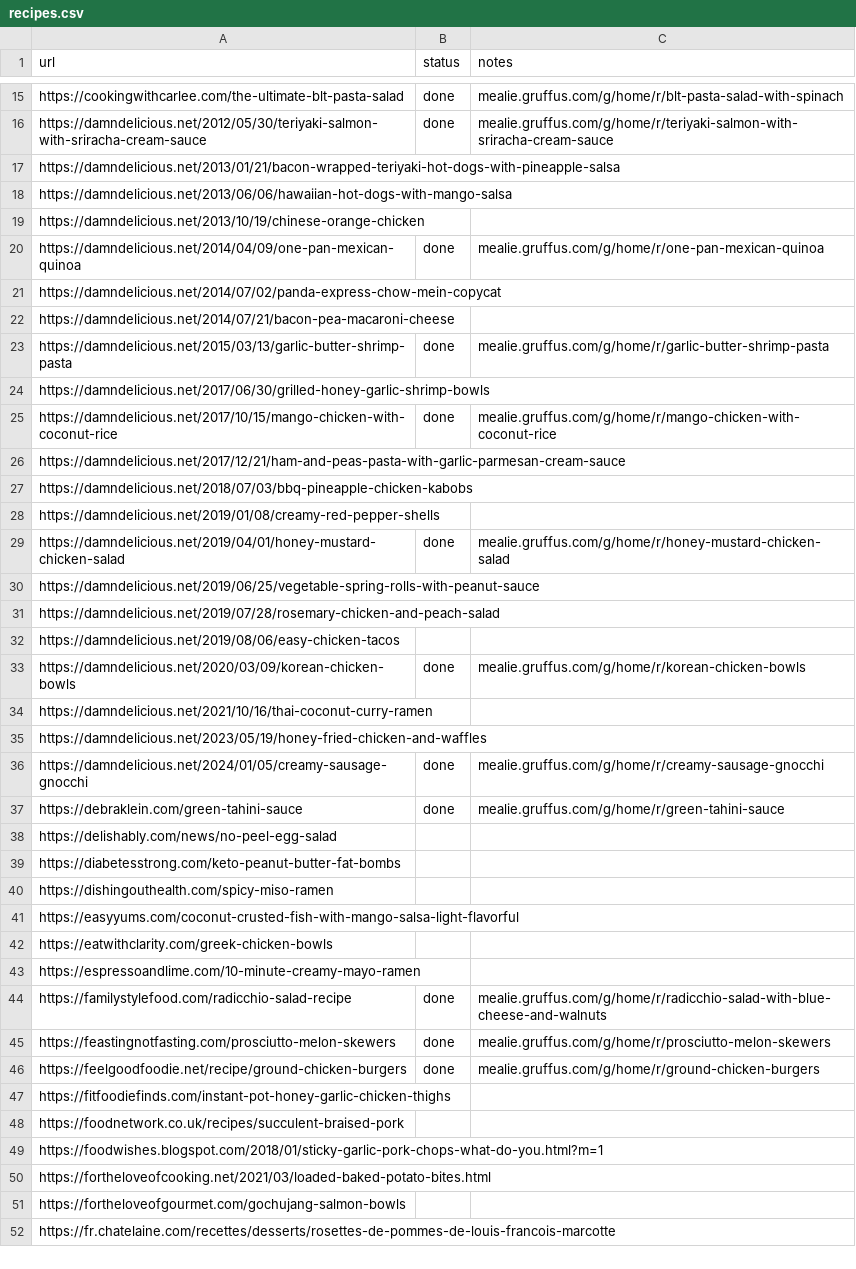
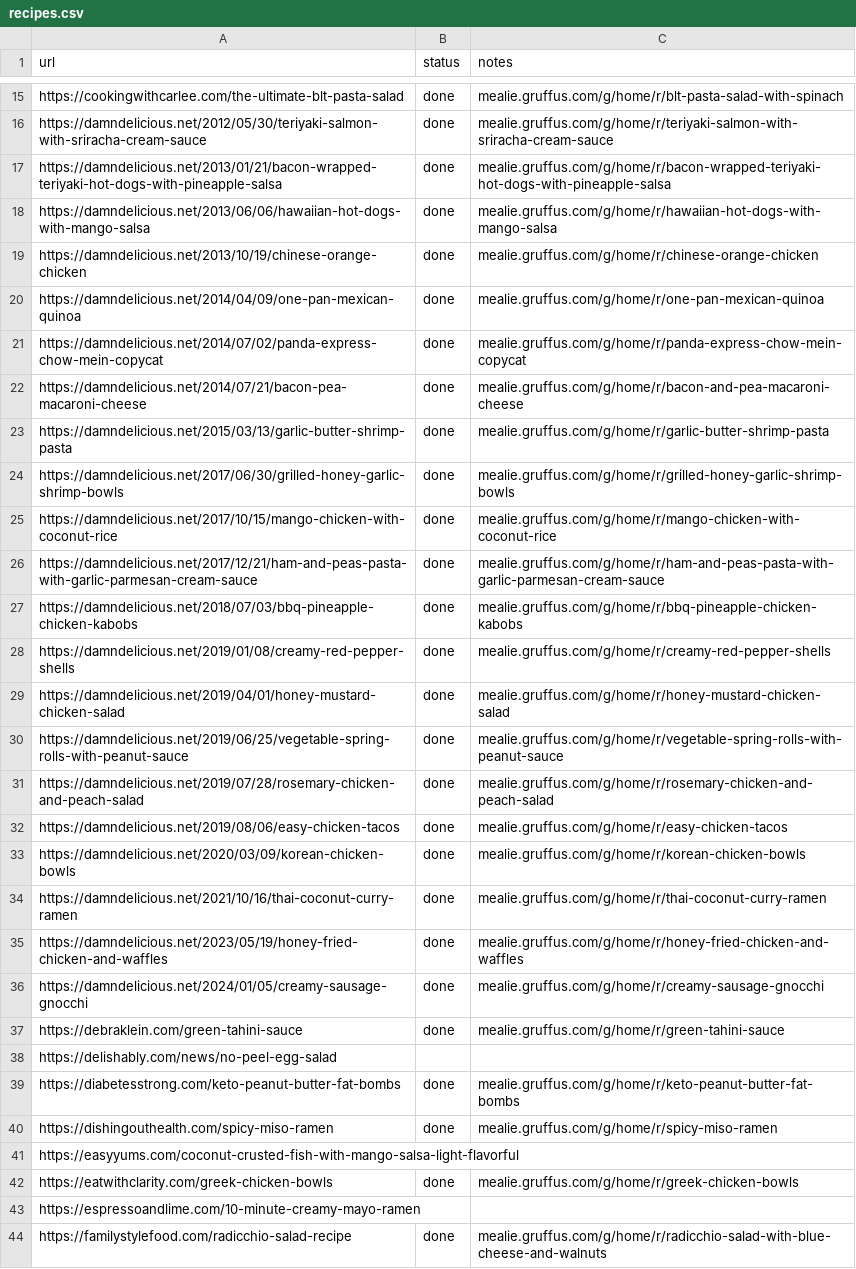
Before and after one commit to Gruffuss/MealieList, a CSV file: recipes.csv, drawn as a sheet; only a part is shown, gaps mark what is left out; the shorter side is filled out with more unchanged rows; the diff covers the shown part only.

Commit message:
Bulk mark existing Mealie recipes as done

```diff
--- a/recipes.csv
+++ b/recipes.csv
@@ -16,21 +16,21 @@ https://cookingwithcarlee.com/the-ultimate-blt-pasta-salad,done,mealie.gruffus.c
 https://damndelicious.net/2012/05/30/teriyaki-salmon-with-sriracha-cream-sauce,done,mealie.gruffus.com/g/home/r/teriyaki-salmon-with-sriracha-cream-sauce
-https://damndelicious.net/2013/01/21/bacon-wrapped-teriyaki-hot-dogs-with-pineapple-salsa,,
-https://damndelicious.net/2013/06/06/hawaiian-hot-dogs-with-mango-salsa,,
-https://damndelicious.net/2013/10/19/chinese-orange-chicken,,
+https://damndelicious.net/2013/01/21/bacon-wrapped-teriyaki-hot-dogs-with-pineapple-salsa,done,mealie.gruffus.com/g/home/r/bacon-wrapped-teriyaki-hot-dogs-with-pineapple-salsa
+https://damndelicious.net/2013/06/06/hawaiian-hot-dogs-with-mango-salsa,done,mealie.gruffus.com/g/home/r/hawaiian-hot-dogs-with-mango-salsa
+https://damndelicious.net/2013/10/19/chinese-orange-chicken,done,mealie.gruffus.com/g/home/r/chinese-orange-chicken
 https://damndelicious.net/2014/04/09/one-pan-mexican-quinoa,done,mealie.gruffus.com/g/home/r/one-pan-mexican-quinoa
-https://damndelicious.net/2014/07/02/panda-express-chow-mein-copycat,,
-https://damndelicious.net/2014/07/21/bacon-pea-macaroni-cheese,,
+https://damndelicious.net/2014/07/02/panda-express-chow-mein-copycat,done,mealie.gruffus.com/g/home/r/panda-express-chow-mein-copycat
+https://damndelicious.net/2014/07/21/bacon-pea-macaroni-cheese,done,mealie.gruffus.com/g/home/r/bacon-and-pea-macaroni-cheese
 https://damndelicious.net/2015/03/13/garlic-butter-shrimp-pasta,done,mealie.gruffus.com/g/home/r/garlic-butter-shrimp-pasta
-https://damndelicious.net/2017/06/30/grilled-honey-garlic-shrimp-bowls,,
+https://damndelicious.net/2017/06/30/grilled-honey-garlic-shrimp-bowls,done,mealie.gruffus.com/g/home/r/grilled-honey-garlic-shrimp-bowls
 https://damndelicious.net/2017/10/15/mango-chicken-with-coconut-rice,done,mealie.gruffus.com/g/home/r/mango-chicken-with-coconut-rice
-https://damndelicious.net/2017/12/21/ham-and-peas-pasta-with-garlic-parmesan-cream-sauce,,
-https://damndelicious.net/2018/07/03/bbq-pineapple-chicken-kabobs,,
-https://damndelicious.net/2019/01/08/creamy-red-pepper-shells,,
+https://damndelicious.net/2017/12/21/ham-and-peas-pasta-with-garlic-parmesan-cream-sauce,done,mealie.gruffus.com/g/home/r/ham-and-peas-pasta-with-garlic-parmesan-cream-sauce
+https://damndelicious.net/2018/07/03/bbq-pineapple-chicken-kabobs,done,mealie.gruffus.com/g/home/r/bbq-pineapple-chicken-kabobs
+https://damndelicious.net/2019/01/08/creamy-red-pepper-shells,done,mealie.gruffus.com/g/home/r/creamy-red-pepper-shells
 https://damndelicious.net/2019/04/01/honey-mustard-chicken-salad,done,mealie.gruffus.com/g/home/r/honey-mustard-chicken-salad
-https://damndelicious.net/2019/06/25/vegetable-spring-rolls-with-peanut-sauce,,
-https://damndelicious.net/2019/07/28/rosemary-chicken-and-peach-salad,,
-https://damndelicious.net/2019/08/06/easy-chicken-tacos,,
+https://damndelicious.net/2019/06/25/vegetable-spring-rolls-with-peanut-sauce,done,mealie.gruffus.com/g/home/r/vegetable-spring-rolls-with-peanut-sauce
+https://damndelicious.net/2019/07/28/rosemary-chicken-and-peach-salad,done,mealie.gruffus.com/g/home/r/rosemary-chicken-and-peach-salad
+https://damndelicious.net/2019/08/06/easy-chicken-tacos,done,mealie.gruffus.com/g/home/r/easy-chicken-tacos
 https://damndelicious.net/2020/03/09/korean-chicken-bowls,done,mealie.gruffus.com/g/home/r/korean-chicken-bowls
-https://damndelicious.net/2021/10/16/thai-coconut-curry-ramen,,
-https://damndelicious.net/2023/05/19/honey-fried-chicken-and-waffles,,
+https://damndelicious.net/2021/10/16/thai-coconut-curry-ramen,done,mealie.gruffus.com/g/home/r/thai-coconut-curry-ramen
+https://damndelicious.net/2023/05/19/honey-fried-chicken-and-waffles,done,mealie.gruffus.com/g/home/r/honey-fried-chicken-and-waffles
 https://damndelicious.net/2024/01/05/creamy-sausage-gnocchi,done,mealie.gruffus.com/g/home/r/creamy-sausage-gnocchi
@@ -38,6 +38,6 @@ https://debraklein.com/green-tahini-sauce,done,mealie.gruffus.com/g/home/r/green
 https://delishably.com/news/no-peel-egg-salad,,
-https://diabetesstrong.com/keto-peanut-butter-fat-bombs,,
-https://dishingouthealth.com/spicy-miso-ramen,,
+https://diabetesstrong.com/keto-peanut-butter-fat-bombs,done,mealie.gruffus.com/g/home/r/keto-peanut-butter-fat-bombs
+https://dishingouthealth.com/spicy-miso-ramen,done,mealie.gruffus.com/g/home/r/spicy-miso-ramen
 https://easyyums.com/coconut-crusted-fish-with-mango-salsa-light-flavorful,,
-https://eatwithclarity.com/greek-chicken-bowls,,
+https://eatwithclarity.com/greek-chicken-bowls,done,mealie.gruffus.com/g/home/r/greek-chicken-bowls
 https://espressoandlime.com/10-minute-creamy-mayo-ramen,,
```
Also changed, not shown: 2 edited cells elsewhere in this file.
